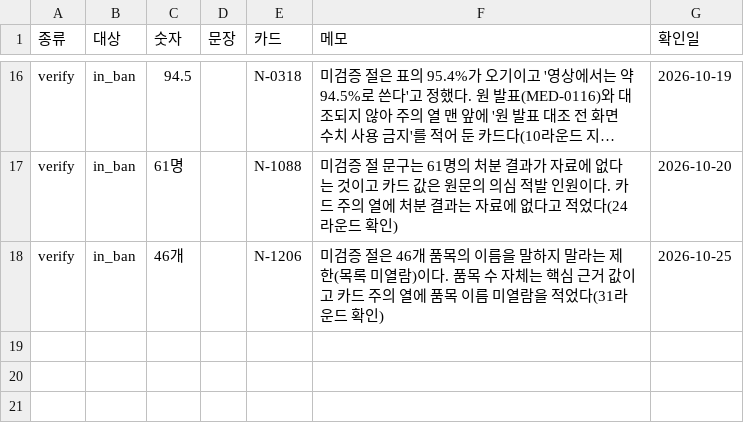
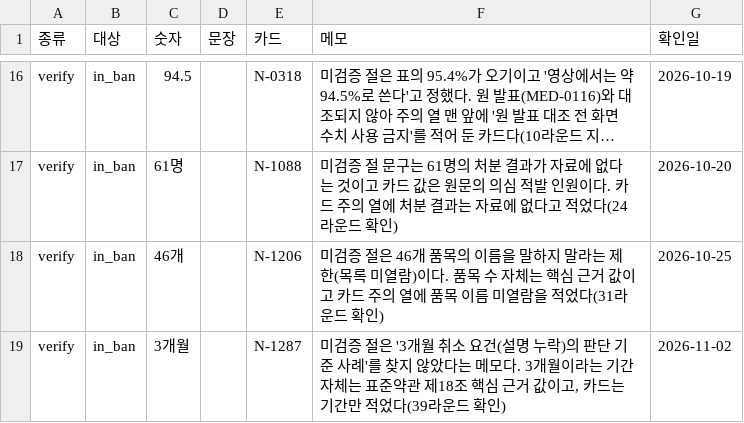
Before and after one commit to rkrjrl-ctrl/claude_drive, a CSV file: medical/reviews/factcheck_known.csv, drawn as a sheet; only a part is shown, gaps mark what is left out; long unchanged cells end in ….

```diff
--- a/medical/reviews/factcheck_known.csv
+++ b/medical/reviews/factcheck_known.csv
@@ -18 +18,2 @@ verify,in_ban,61명,,N-1088,"미검증 절 문구는 61명의 처분 결과가
 verify,in_ban,46개,,N-1206,"미검증 절은 46개 품목의 이름을 말하지 말라는 제한(목록 미열람)이다. 품목 수 자체는 핵심 근거 값이고 카드 주의 열에 품목 이름 미열람을 적었다(31라운드 확인)",2026-10-25
+verify,in_ban,3개월,,N-1287,"미검증 절은 '3개월 취소 요건(설명 누락)의 판단 기준 사례'를 찾지 않았다는 메모다. 3개월이라는 기간 자체는 표준약관 제18조 핵심 근거 값이고, 카드는 기간만 적었다(39라운드 확인)",2026-11-02
```
Also changed, not shown: medical/numbers/numbers.csv, 31 other files.
